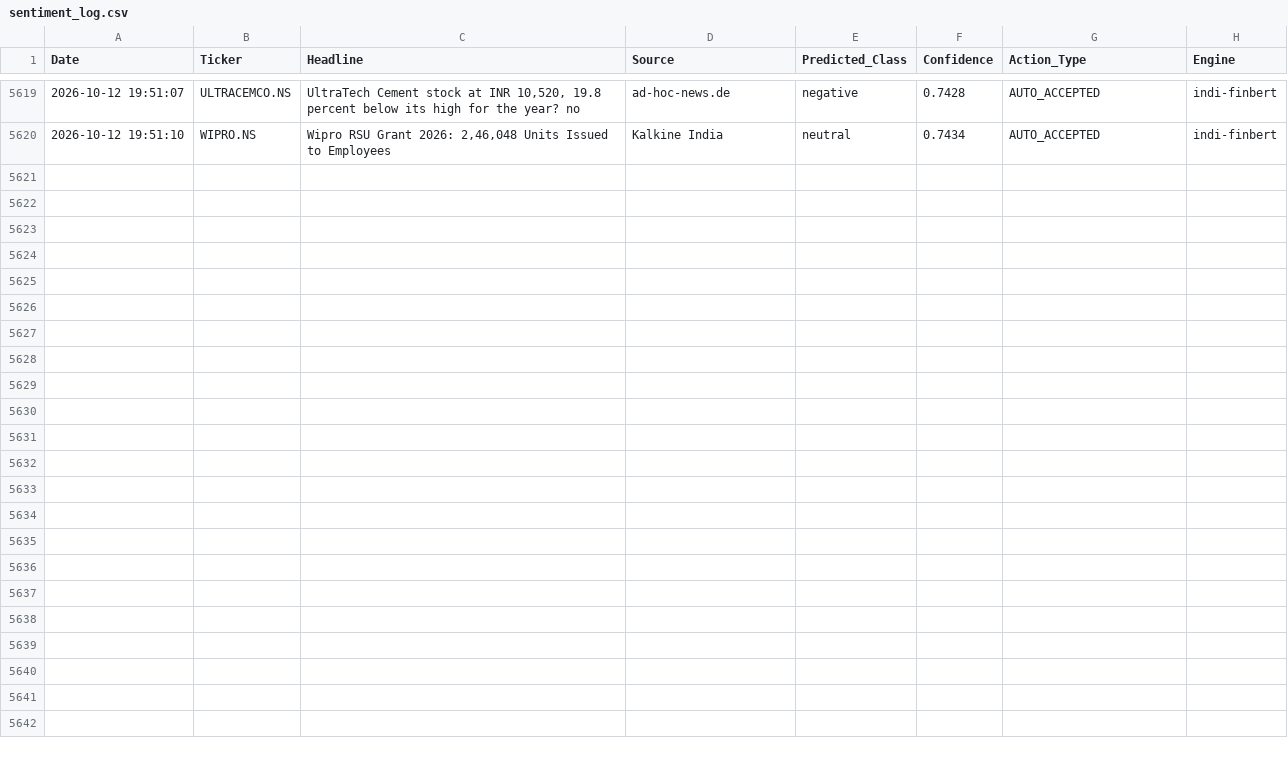
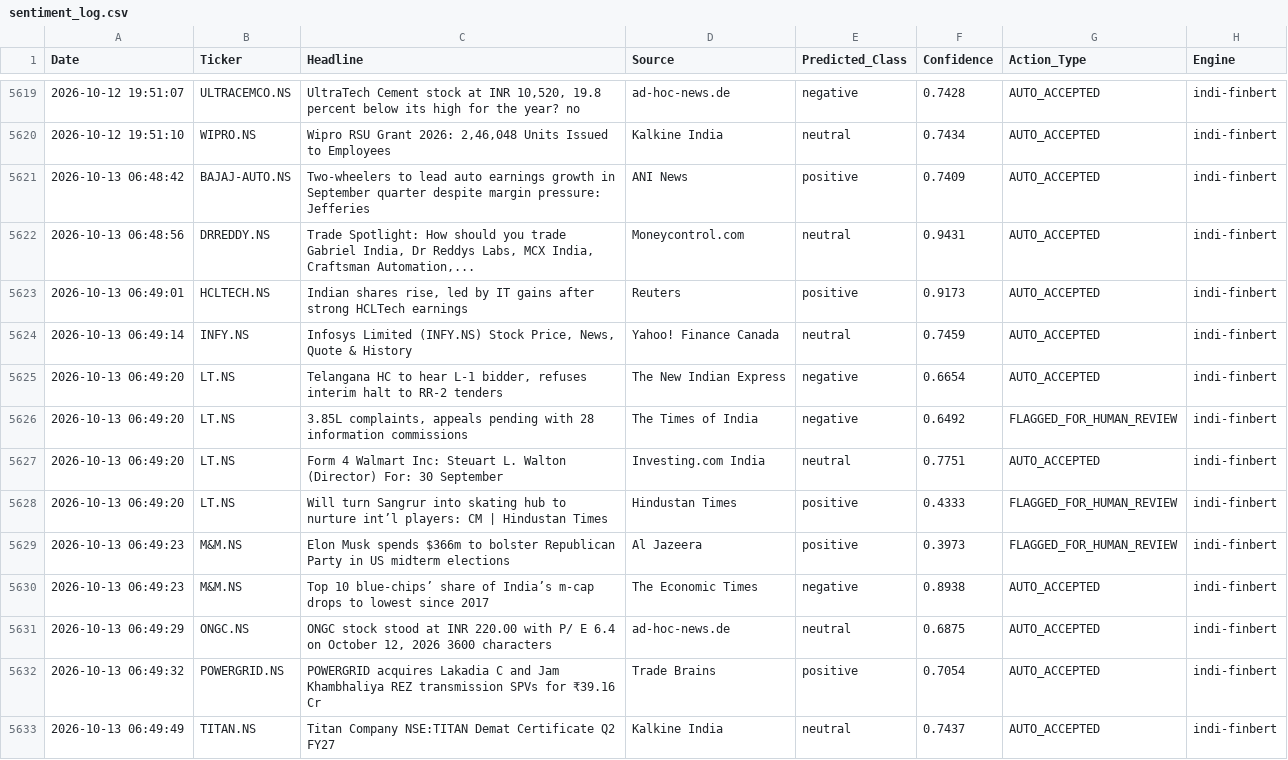
Before and after one commit to Aryanchauhan08/Indi-FinBERT, a CSV file: data/sentiment_log.csv, drawn as a sheet; only a part is shown, gaps mark what is left out.

```diff
--- a/data/sentiment_log.csv
+++ b/data/sentiment_log.csv
@@ -5620 +5620,14 @@ Date,Ticker,Headline,Source,Predicted_Class,Confidence,Action_Type,Engine
 2026-10-12 19:51:10,WIPRO.NS,"Wipro RSU Grant 2026: 2,46,048 Units Issued to Employees",Kalkine India,neutral,0.7434,AUTO_ACCEPTED,indi-finbert
+2026-10-13 06:48:42,BAJAJ-AUTO.NS,Two-wheelers to lead auto earnings growth in September quarter despite margin pressure: Jefferies,ANI News,positive,0.7409,AUTO_ACCEPTED,indi-finbert
+2026-10-13 06:48:56,DRREDDY.NS,"Trade Spotlight: How should you trade Gabriel India, Dr Reddys Labs, MCX India, Craftsman Automation,...",Moneycontrol.com,neutral,0.9431,AUTO_ACCEPTED,indi-finbert
+2026-10-13 06:49:01,HCLTECH.NS,"Indian shares rise, led by IT gains after strong HCLTech earnings",Reuters,positive,0.9173,AUTO_ACCEPTED,indi-finbert
+2026-10-13 06:49:14,INFY.NS,"Infosys Limited (INFY.NS) Stock Price, News, Quote & History",Yahoo! Finance Canada,neutral,0.7459,AUTO_ACCEPTED,indi-finbert
+2026-10-13 06:49:20,LT.NS,"Telangana HC to hear L-1 bidder, refuses interim halt to RR-2 tenders",The New Indian Express,negative,0.6654,AUTO_ACCEPTED,indi-finbert
+2026-10-13 06:49:20,LT.NS,"3.85L complaints, appeals pending with 28 information commissions",The Times of India,negative,0.6492,FLAGGED_FOR_HUMAN_REVIEW,indi-finbert
+2026-10-13 06:49:20,LT.NS,Form 4 Walmart Inc: Steuart L. Walton (Director) For: 30 September,Investing.com India,neutral,0.7751,AUTO_ACCEPTED,indi-finbert
+2026-10-13 06:49:20,LT.NS,Will turn Sangrur into skating hub to nurture int’l players: CM | Hindustan Times,Hindustan Times,positive,0.4333,FLAGGED_FOR_HUMAN_REVIEW,indi-finbert
+2026-10-13 06:49:23,M&M.NS,Elon Musk spends $366m to bolster Republican Party in US midterm elections,Al Jazeera,positive,0.3973,FLAGGED_FOR_HUMAN_REVIEW,indi-finbert
+2026-10-13 06:49:23,M&M.NS,Top 10 blue-chips’ share of India’s m-cap drops to lowest since 2017,The Economic Times,negative,0.8938,AUTO_ACCEPTED,indi-finbert
+2026-10-13 06:49:29,ONGC.NS,"ONGC stock stood at INR 220.00 with P/ E 6.4 on October 12, 2026 3600 characters",ad-hoc-news.de,neutral,0.6875,AUTO_ACCEPTED,indi-finbert
+2026-10-13 06:49:32,POWERGRID.NS,POWERGRID acquires Lakadia C and Jam Khambhaliya REZ transmission SPVs for ₹39.16 Cr,Trade Brains,positive,0.7054,AUTO_ACCEPTED,indi-finbert
+2026-10-13 06:49:49,TITAN.NS,Titan Company NSE:TITAN Demat Certificate Q2 FY27,Kalkine India,neutral,0.7437,AUTO_ACCEPTED,indi-finbert
```
